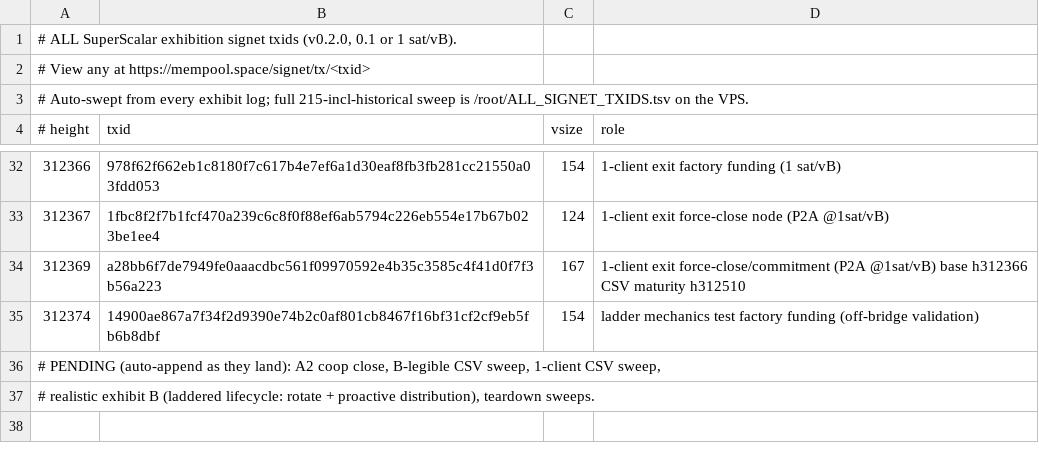
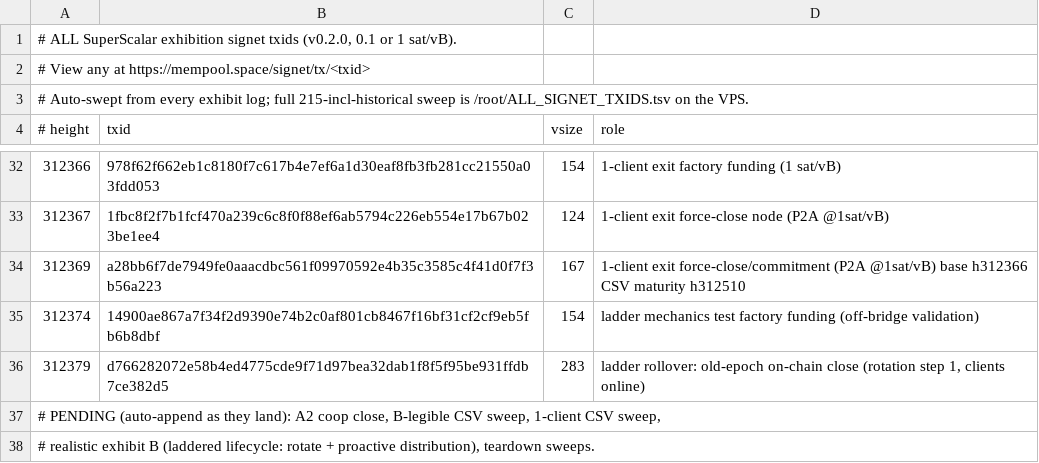
Before and after one commit to 8144225309/SuperScalar, a TSV file: docs/all-signet-txids.tsv, drawn as a sheet; only a part is shown, gaps mark what is left out; the diff names each change by its address in the sheet, - before the commit and + after, or states it on an @@ line.

Commit message:
txids: ladder rollover old-epoch close d766282 h312379 (on-chain rotation step; new-epoch fund + proactive distribution to follow)

```diff
--- a/docs/all-signet-txids.tsv
+++ b/docs/all-signet-txids.tsv
+row 36: 312379 | d766282072e58b4ed4775cde9f71d97bea32dab1f8f5f95be931ffdb7ce382d5 | 283 | ladder rollover: old-epoch on-chain close (rotation step 1, clients online)
```
